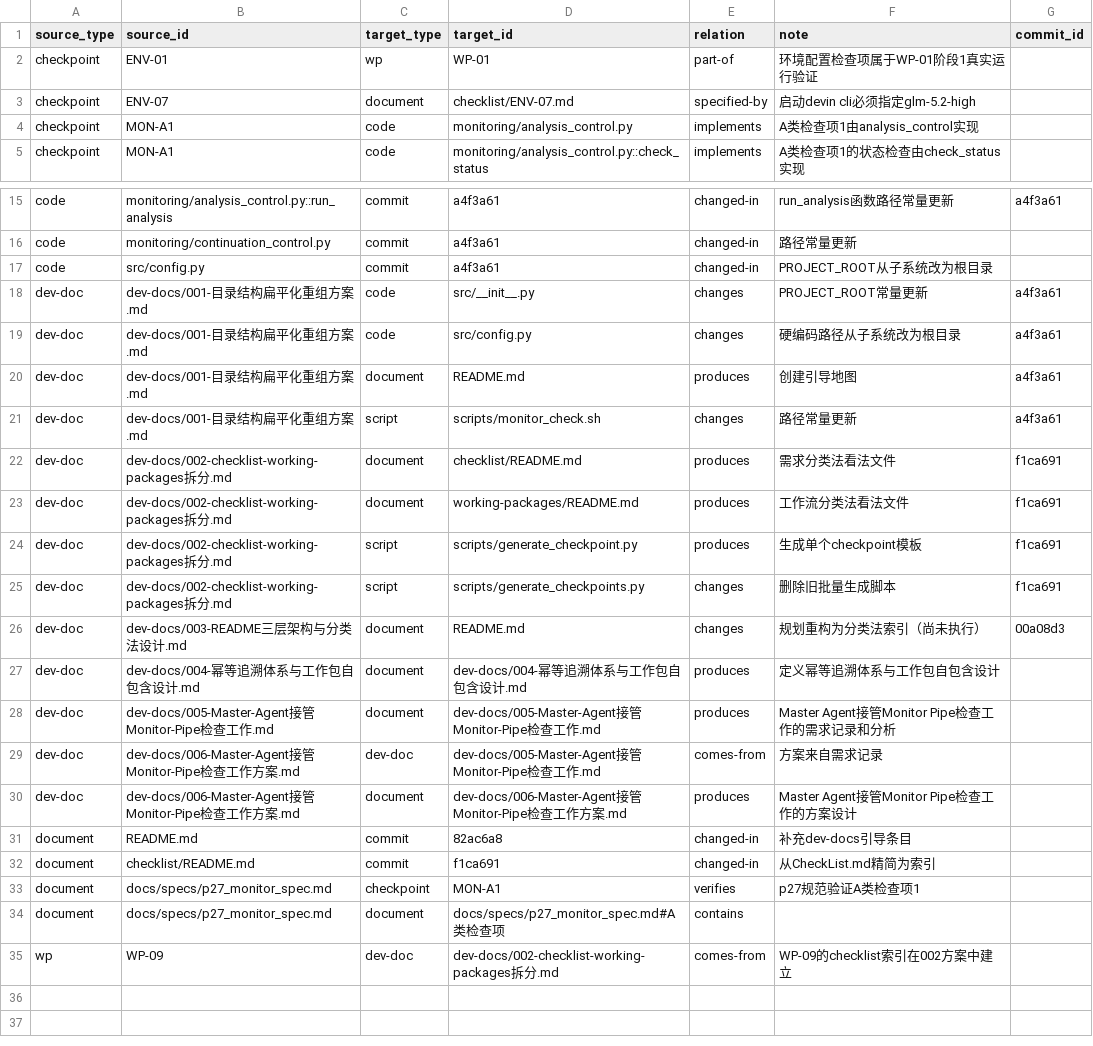
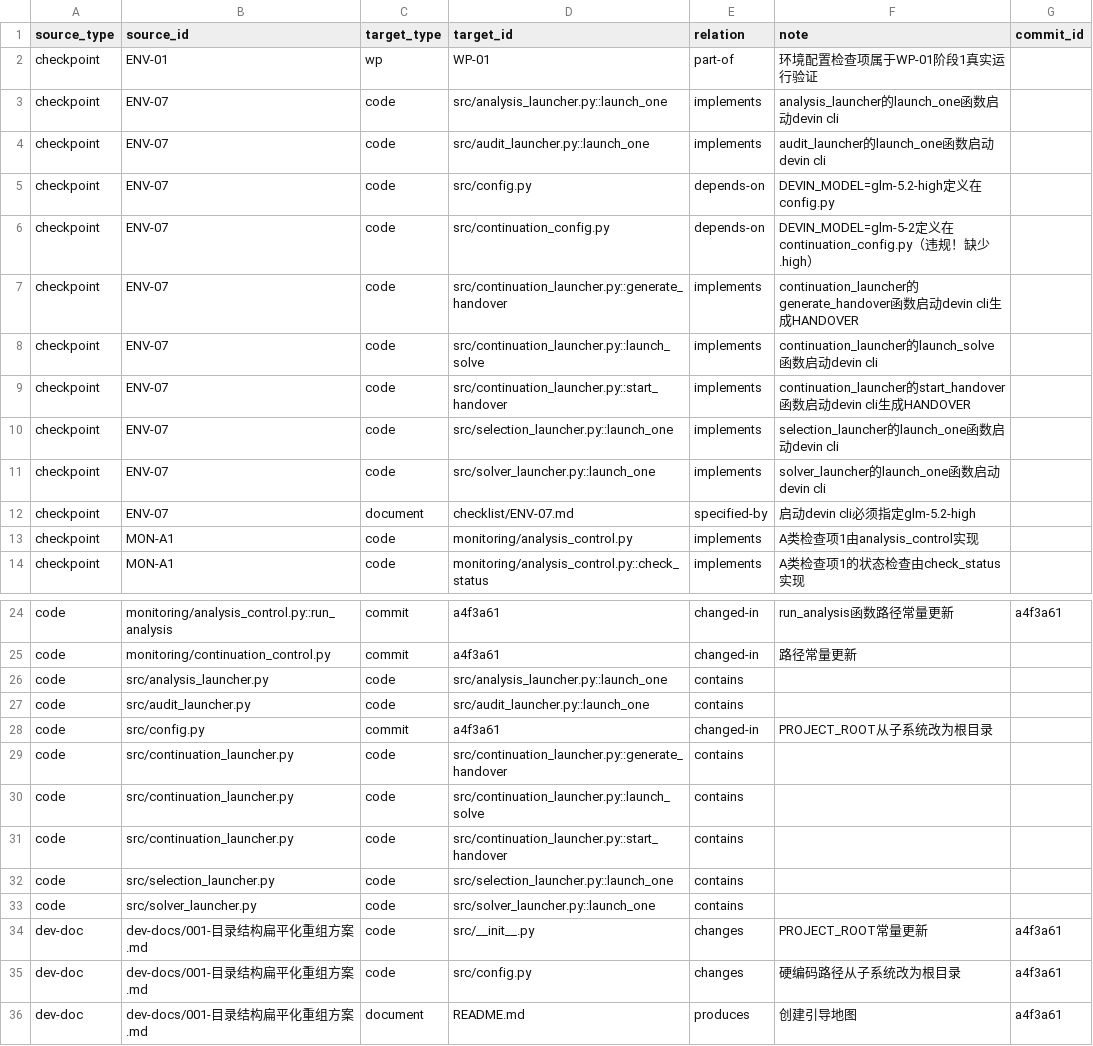
Before and after one commit to math-fournity/AI-Math-Competition-Problem-Solving-System, a CSV file: trace.csv, drawn as a sheet; only a part is shown, gaps mark what is left out; the shorter side is filled out with more unchanged rows; the diff names each change by its address in the sheet, - before the commit and + after, or states it on an @@ line.

```diff
--- a/trace.csv
+++ b/trace.csv
+row 3: checkpoint | ENV-07 | code | src/analysis_launcher.py::launch_one | implements | analysis_launcher的launch_one函数启动devin cli
+row 4: checkpoint | ENV-07 | code | src/audit_launcher.py::launch_one | implements | audit_launcher的launch_one函数启动devin cli
+row 5: checkpoint | ENV-07 | code | src/config.py | depends-on | DEVIN_MODEL=glm-5.2-high定义在config.py
+row 6: checkpoint | ENV-07 | code | src/continuation_config.py | depends-on | DEVIN_MODEL=glm-5-2定义在continuation_config.py（违规！缺少.high）
+row 7: checkpoint | ENV-07 | code | src/continuation_launcher.py::generate_handover | implements | continuation_launcher的generate_handover函数启动devin cli生成HANDOVER
+row 8: checkpoint | ENV-07 | code | src/continuation_launcher.py::launch_solve | implements | continuation_launcher的launch_solve函数启动devin cli
+row 9: checkpoint | ENV-07 | code | src/continuation_launcher.py::start_handover | implements | continuation_launcher的start_handover函数启动devin cli生成HANDOVER
+row 10: checkpoint | ENV-07 | code | src/selection_launcher.py::launch_one | implements | selection_launcher的launch_one函数启动devin cli
+row 11: checkpoint | ENV-07 | code | src/solver_launcher.py::launch_one | implements | solver_launcher的launch_one函数启动devin cli
+row 26: code | src/analysis_launcher.py | code | src/analysis_launcher.py::launch_one | contains
+row 27: code | src/audit_launcher.py | code | src/audit_launcher.py::launch_one | contains
+row 29: code | src/continuation_launcher.py | code | src/continuation_launcher.py::generate_handover | contains
+row 30: code | src/continuation_launcher.py | code | src/continuation_launcher.py::launch_solve | contains
+row 31: code | src/continuation_launcher.py | code | src/continuation_launcher.py::start_handover | contains
+row 32: code | src/selection_launcher.py | code | src/selection_launcher.py::launch_one | contains
+row 33: code | src/solver_launcher.py | code | src/solver_launcher.py::launch_one | contains
```
